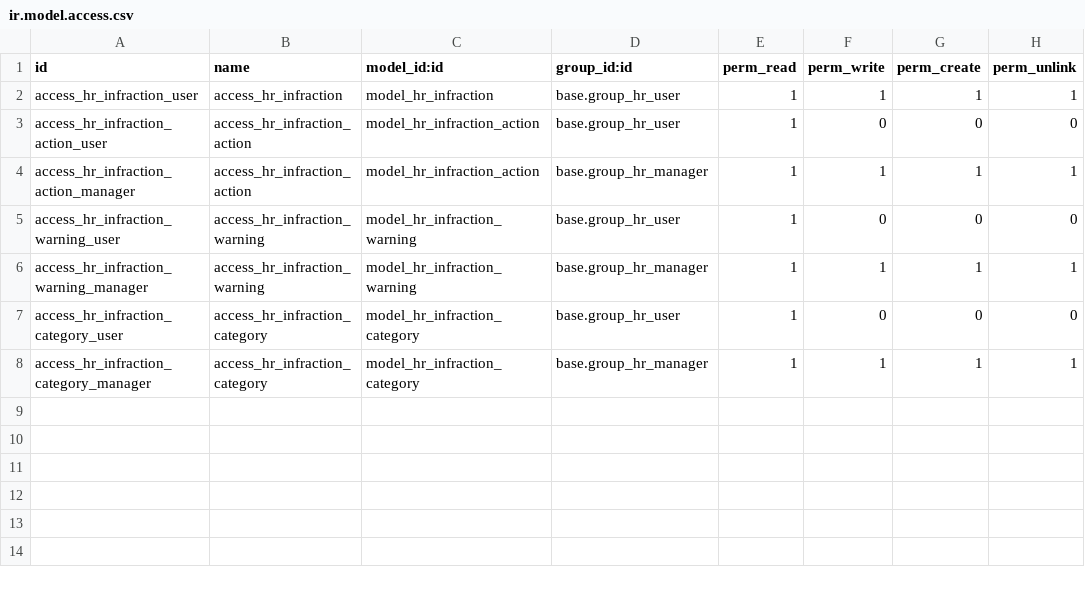
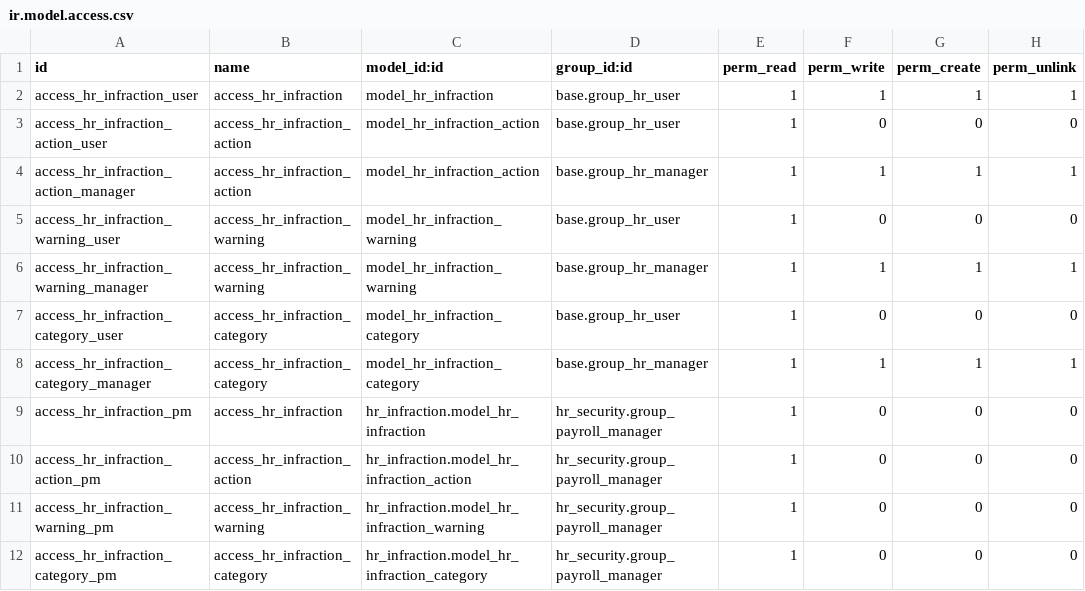
Before and after one commit to bwrsandman/openerp-hr, a CSV file: hr_infraction/security/ir.model.access.csv, drawn as a sheet; the diff names each change by its address in the sheet, - before the commit and + after, or states it on an @@ line.

Commit message:
Move hr.infraction access rules to the hr_infraction module from hr_payroll_period

```diff
--- a/hr_infraction/security/ir.model.access.csv
+++ b/hr_infraction/security/ir.model.access.csv
+row 9: access_hr_infraction_pm | access_hr_infraction | hr_infraction.model_hr_infraction | hr_security.group_payroll_manager | 1 | 0 | 0 | 0
+row 10: access_hr_infraction_action_pm | access_hr_infraction_action | hr_infraction.model_hr_infraction_action | hr_security.group_payroll_manager | 1 | 0 | 0 | 0
+row 11: access_hr_infraction_warning_pm | access_hr_infraction_warning | hr_infraction.model_hr_infraction_warning | hr_security.group_payroll_manager | 1 | 0 | 0 | 0
+row 12: access_hr_infraction_category_pm | access_hr_infraction_category | hr_infraction.model_hr_infraction_category | hr_security.group_payroll_manager | 1 | 0 | 0 | 0
```
Also changed, not shown: hr_payroll_period/security/ir.model.access.csv, 1 other file.
